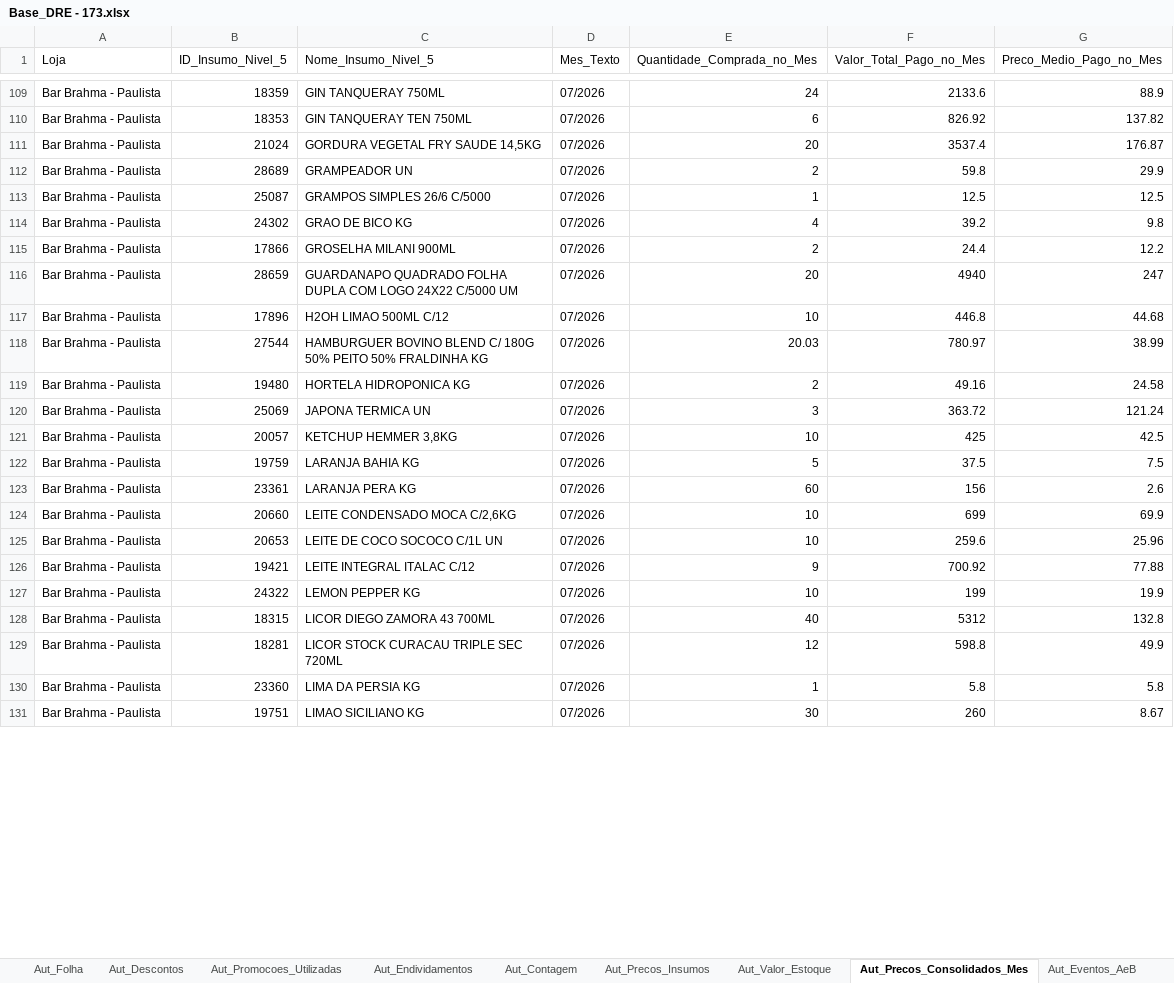
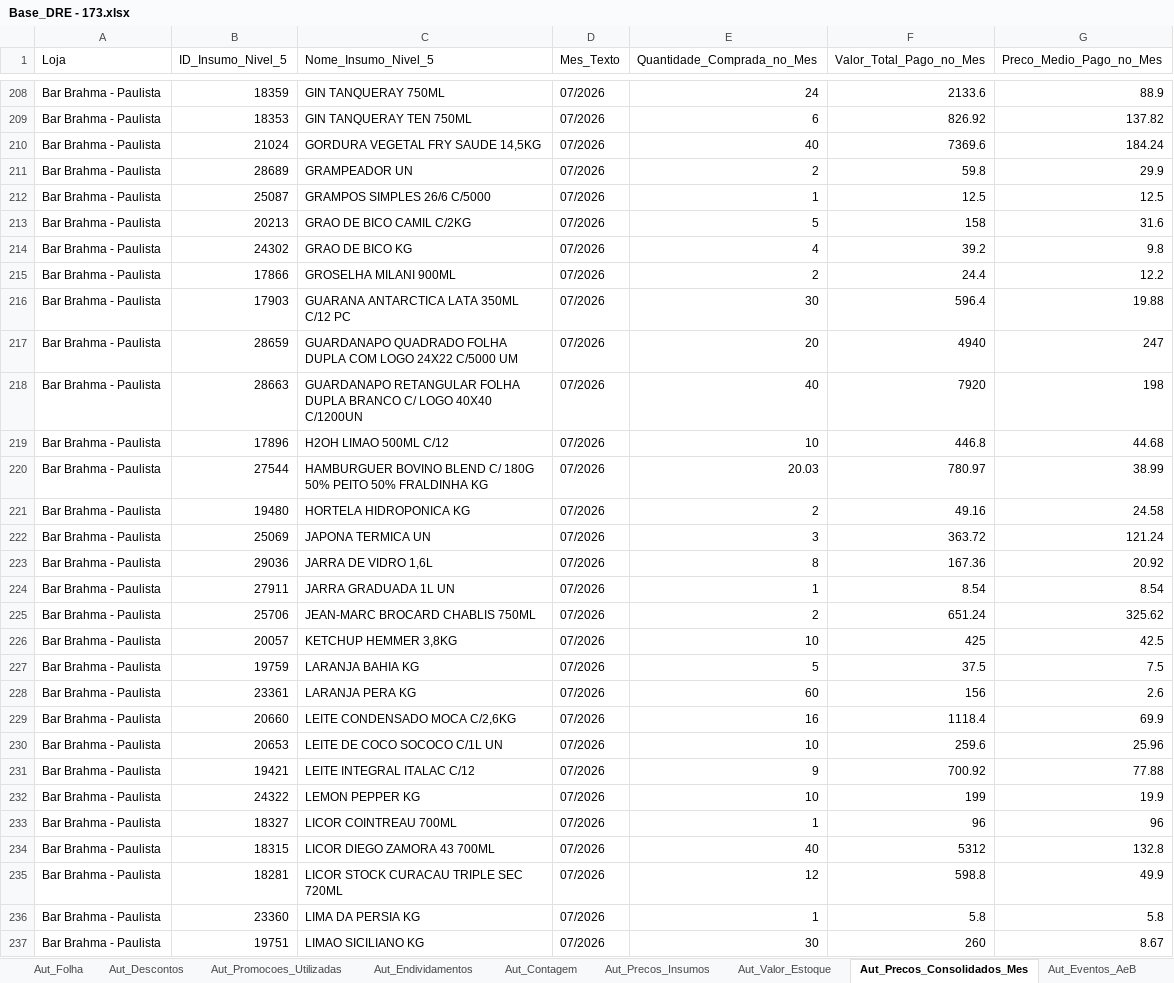
Before and after one commit to Fabrica-de-Bares/dashboard_fb, an Excel workbook: assets/sheets/Base_DRE - 173.xlsx, sheet Aut_Precos_Consolidados_Mes, drawn as a sheet; only a part is shown, gaps mark what is left out; values as stored, in another font and other column widths than the file's, no borders; addresses are those after the commit; the diff covers the shown part only; the diff names each change by its address in the sheet, - before the commit and + after, or states it on an @@ line.

```diff
--- a/assets/sheets/Base_DRE - 173.xlsx (sheet Aut_Precos_Consolidados_Mes)
+++ b/assets/sheets/Base_DRE - 173.xlsx (sheet Aut_Precos_Consolidados_Mes)
-E210 (Quantidade_Comprada_no_Mes): 20
+E210 (Quantidade_Comprada_no_Mes): 40
-F210 (Valor_Total_Pago_no_Mes): 3537.4
+F210 (Valor_Total_Pago_no_Mes): 7369.6
-G210 (Preco_Medio_Pago_no_Mes): 176.87
+G210 (Preco_Medio_Pago_no_Mes): 184.24
+row 213: Bar Brahma - Paulista | 20213 | GRAO DE BICO CAMIL C/2KG | 07/2026 | 5 | 158 | 31.6
+row 216: Bar Brahma - Paulista | 17903 | GUARANA ANTARCTICA LATA 350ML C/12 PC | 07/2026 | 30 | 596.4 | 19.88
+row 218: Bar Brahma - Paulista | 28663 | GUARDANAPO RETANGULAR FOLHA DUPLA BRANCO C/ LOGO 40X40 C/1200UN | 07/2026 | 40 | 7920 | 198
+row 223: Bar Brahma - Paulista | 29036 | JARRA DE VIDRO 1,6L | 07/2026 | 8 | 167.36 | 20.92
+row 224: Bar Brahma - Paulista | 27911 | JARRA GRADUADA 1L UN | 07/2026 | 1 | 8.54 | 8.54
+row 225: Bar Brahma - Paulista | 25706 | JEAN-MARC BROCARD CHABLIS 750ML | 07/2026 | 2 | 651.24 | 325.62
-E229 (Quantidade_Comprada_no_Mes): 10
+E229 (Quantidade_Comprada_no_Mes): 16
-F229 (Valor_Total_Pago_no_Mes): 699
+F229 (Valor_Total_Pago_no_Mes): 1118.4
+row 233: Bar Brahma - Paulista | 18327 | LICOR COINTREAU 700ML | 07/2026 | 1 | 96 | 96
```
Also changed, not shown: 213 added rows and 88 edited cells elsewhere in this sheet, sheet DRE, sheet Aut_BlueMe_Sem_Pedido, sheet Aut_Precos_Insumos, sheet Aut_Folha, sheet Aut_BlueMe_Com_Pedido, sheet Fiscal, 5 more sheets, hidden cells, charts or pictures, 2 other files.
